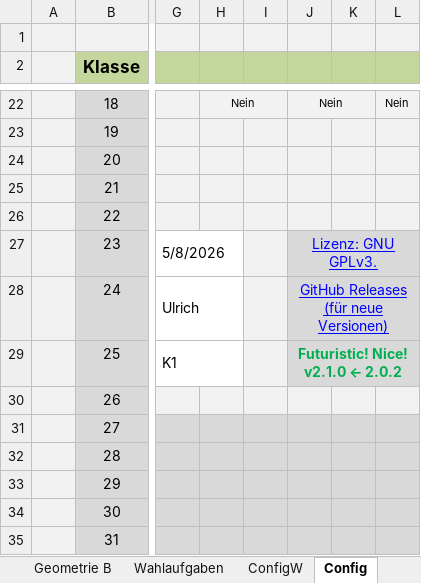
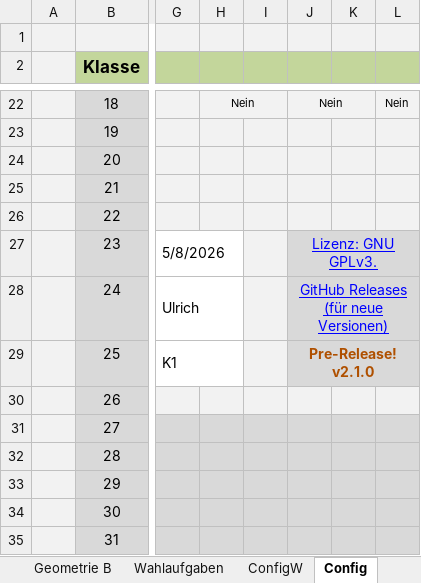
Before and after one commit to bee-eater/EXCEL-Korrekturliste-Mathe-ABI, an Excel workbook: Korrekturliste.xlsm, sheet Config, drawn as a sheet; only a part is shown, gaps mark what is left out; values as stored, in another font and other column widths than the file's, no borders; charts and pictures not drawn; the diff names each change by its address in the sheet, - before the commit and + after, or states it on an @@ line.

```diff
--- a/Korrekturliste.xlsm (sheet Config)
+++ b/Korrekturliste.xlsm (sheet Config)
-J29: Futuristic! Nice! v2.1.0 ← 2.0.2
+J29: Pre-Release! v2.1.0
-J29 text colour: #00B050
+J29 text colour: #AF5000
```
Also changed, not shown: charts or pictures, 1 other file.
